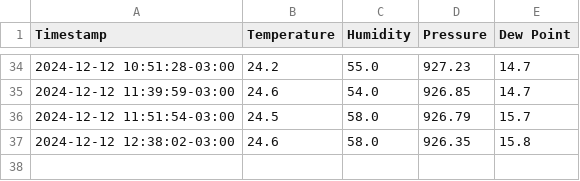
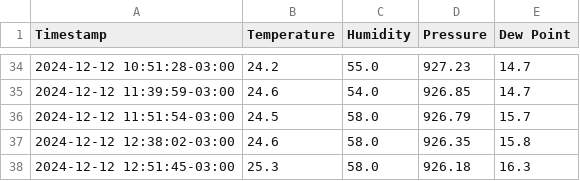
Before and after one commit to hacker-space-ifusp/meteo, a CSV file: weather_data.csv, drawn as a sheet; only a part is shown, gaps mark what is left out; the diff names each change by its address in the sheet, - before the commit and + after, or states it on an @@ line.

```diff
--- a/weather_data.csv
+++ b/weather_data.csv
+row 38: 2024-12-12 12:51:45-03:00 | 25.3 | 58.0 | 926.18 | 16.3
```
Also changed, not shown: 1 other file.
